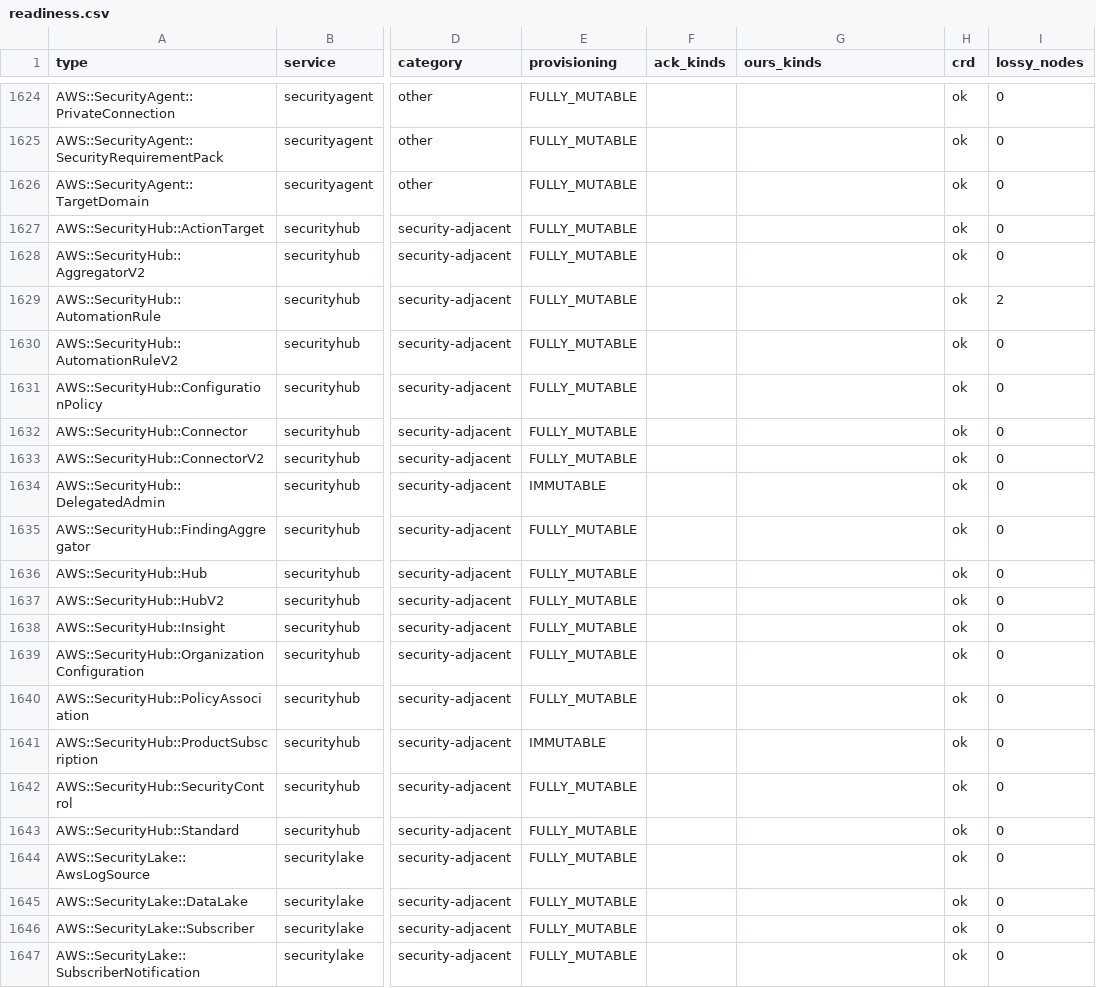
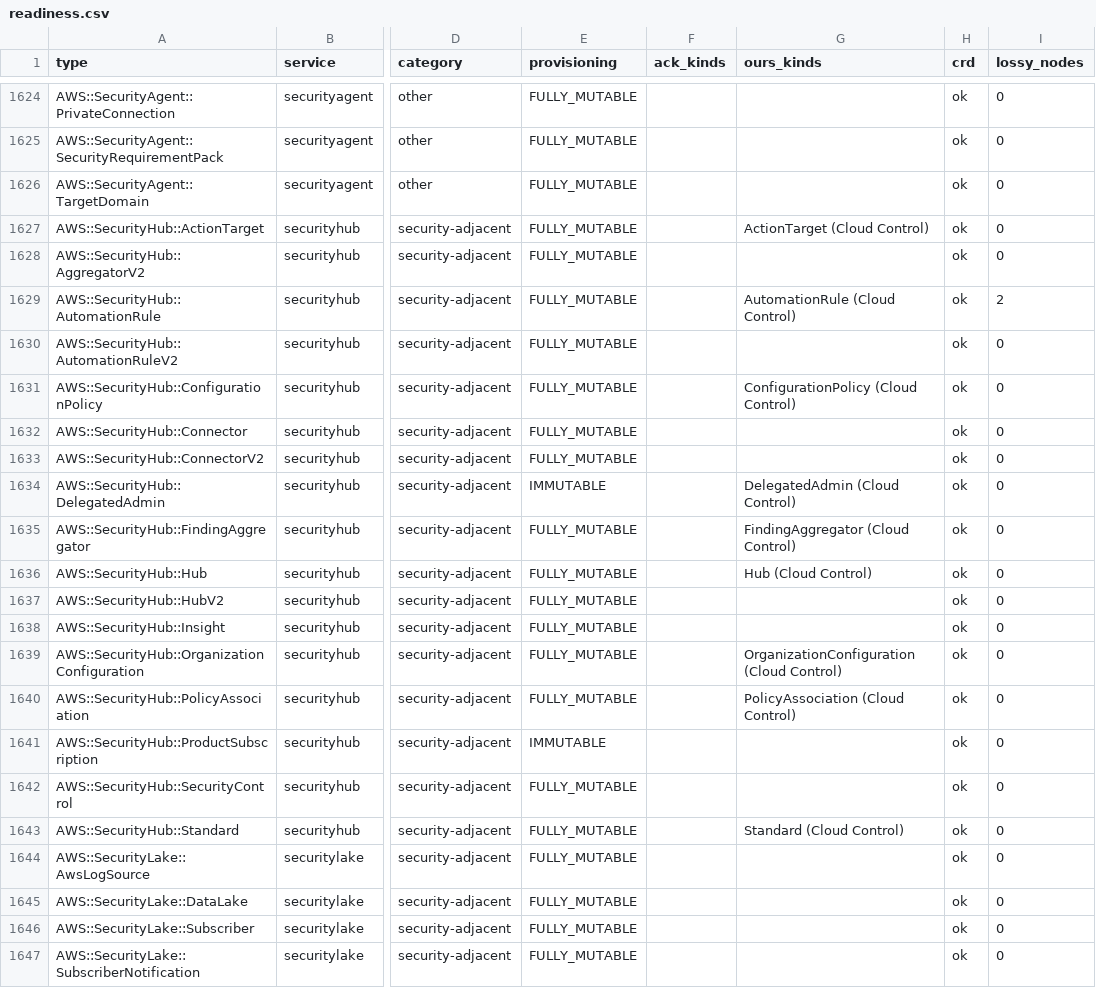
Before and after one commit to highfivelabs/ack-extensions, a CSV file: cloudcontrol/readiness.csv, drawn as a sheet; only a part is shown, gaps mark what is left out; the diff names each change by its address in the sheet, - before the commit and + after, or states it on an @@ line.

```diff
--- a/cloudcontrol/readiness.csv
+++ b/cloudcontrol/readiness.csv
-G1627 (ours_kinds): (empty)
+G1627 (ours_kinds): ActionTarget (Cloud Control)
-G1629 (ours_kinds): (empty)
+G1629 (ours_kinds): AutomationRule (Cloud Control)
-G1631 (ours_kinds): (empty)
+G1631 (ours_kinds): ConfigurationPolicy (Cloud Control)
-G1634 (ours_kinds): (empty)
+G1634 (ours_kinds): DelegatedAdmin (Cloud Control)
-G1635 (ours_kinds): (empty)
+G1635 (ours_kinds): FindingAggregator (Cloud Control)
-G1636 (ours_kinds): (empty)
+G1636 (ours_kinds): Hub (Cloud Control)
-G1639 (ours_kinds): (empty)
+G1639 (ours_kinds): OrganizationConfiguration (Cloud Control)
-G1640 (ours_kinds): (empty)
+G1640 (ours_kinds): PolicyAssociation (Cloud Control)
-G1643 (ours_kinds): (empty)
+G1643 (ours_kinds): Standard (Cloud Control)
```
Also changed, not shown: 43 other files.
